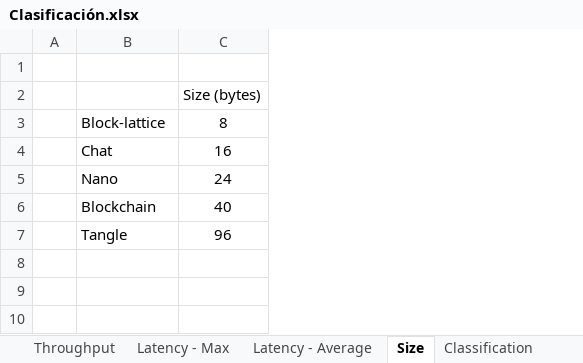
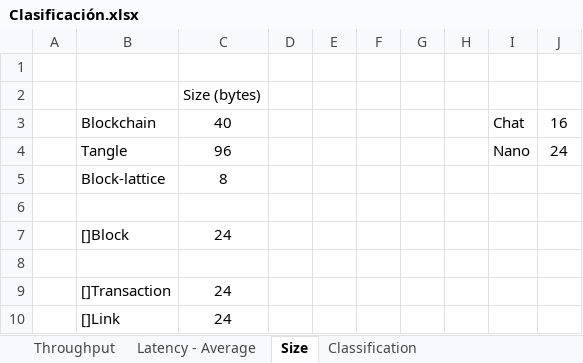
Before and after one commit to gcubillos/isis-3007-distributed-ledger, an Excel workbook: DocsBackup/Clasificación.xlsx, sheet Size, drawn as a sheet; values as stored, in another font and other column widths than the file's, no borders; removed rows and columns are numbered as before the commit, all else as after; the diff names each change by its address in the sheet, - before the commit and + after, or states it on an @@ line.

```diff
--- a/DocsBackup/Clasificación.xlsx (sheet Size)
+++ b/DocsBackup/Clasificación.xlsx (sheet Size)
+column D, empty
+column E, empty
+column F, empty
+column G, empty
+column H, empty
+column I, rows 3-4: Chat | Nano
+column J, rows 3-4: 16 | 24
-row 4:  | Chat | 16
-row 5:  | Nano | 24
@@ row 3 moved to row 5: Block-lattice @@
+row 6: (empty)
+row 7:  | []Block | 24
+row 8: (empty)
+row 9:  | []Transaction | 24
+row 10:  | []Link | 24
```
Also changed, not shown: sheet Latency - Average, sheet Throughput, sheet Classification, other sheet tabs, formulas that keep their value, charts or pictures, 3 other files.
